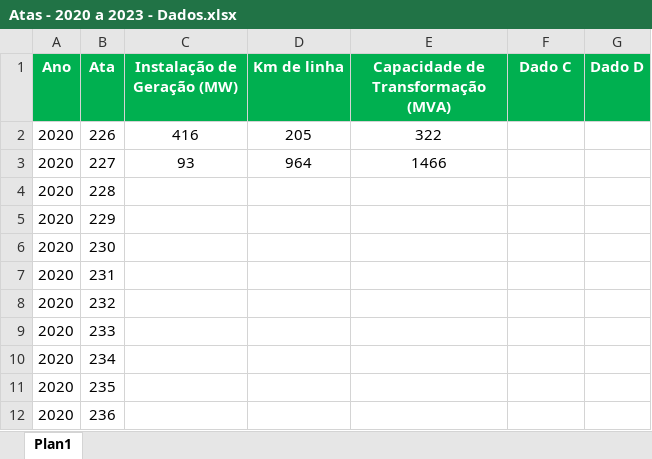
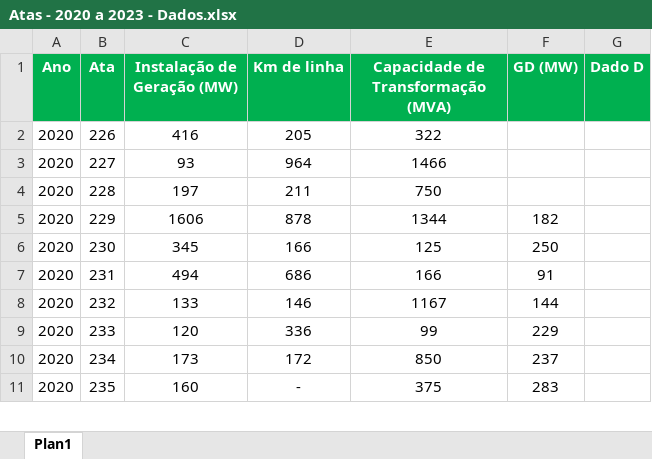
Before and after one commit to Rafa3lAlbuqueruqe/Planejamento_energetico_trabalhos, an Excel workbook: Seminário 1 - CMSE/Atas - 2020 a 2023 - Dados.xlsx, sheet Plan1, drawn as a sheet; only a part is shown; values as stored, in another font and other column widths than the file's, no borders; charts and pictures not drawn; removed rows and columns are numbered as before the commit, all else as after; the diff covers the shown part only; the diff names each change by its address in the sheet, - before the commit and + after, or states it on an @@ line.

```diff
--- a/Seminário 1 - CMSE/Atas - 2020 a 2023 - Dados.xlsx (sheet Plan1)
+++ b/Seminário 1 - CMSE/Atas - 2020 a 2023 - Dados.xlsx (sheet Plan1)
-F1: Dado C
+F1: GD (MW)
-C4 (Instalação de Geração (MW)): (empty)
+C4 (Instalação de Geração (MW)): 197
-D4 (Km de linha): (empty)
+D4 (Km de linha): 211
-E4: (empty)
+E4: 750
-C5 (Instalação de Geração (MW)): (empty)
+C5 (Instalação de Geração (MW)): 1606
-D5 (Km de linha): (empty)
+D5 (Km de linha): 878
-E5: (empty)
+E5: 1344
-F5 (GD (MW)): (empty)
+F5 (GD (MW)): 182
-C6 (Instalação de Geração (MW)): (empty)
+C6 (Instalação de Geração (MW)): 345
-D6 (Km de linha): (empty)
+D6 (Km de linha): 166
-E6: (empty)
+E6: 125
-F6 (GD (MW)): (empty)
+F6 (GD (MW)): 250
-C7 (Instalação de Geração (MW)): (empty)
+C7 (Instalação de Geração (MW)): 494
-D7 (Km de linha): (empty)
+D7 (Km de linha): 686
-E7: (empty)
+E7: 166
-F7 (GD (MW)): (empty)
+F7 (GD (MW)): 91
-C8 (Instalação de Geração (MW)): (empty)
+C8 (Instalação de Geração (MW)): 133
-D8 (Km de linha): (empty)
+D8 (Km de linha): 146
-E8: (empty)
+E8: 1167
-F8 (GD (MW)): (empty)
+F8 (GD (MW)): 144
-C9 (Instalação de Geração (MW)): (empty)
+C9 (Instalação de Geração (MW)): 120
-D9 (Km de linha): (empty)
+D9 (Km de linha): 336
-E9: (empty)
+E9: 99
-F9 (GD (MW)): (empty)
+F9 (GD (MW)): 229
-C10 (Instalação de Geração (MW)): (empty)
+C10 (Instalação de Geração (MW)): 173
-D10 (Km de linha): (empty)
+D10 (Km de linha): 172
-E10: (empty)
+E10: 850
-F10 (GD (MW)): (empty)
+F10 (GD (MW)): 237
-C11 (Instalação de Geração (MW)): (empty)
+C11 (Instalação de Geração (MW)): 160
-D11 (Km de linha): (empty)
+D11 (Km de linha): -
-E11: (empty)
+E11: 375
-F11 (GD (MW)): (empty)
+F11 (GD (MW)): 283
-row 12: 2020 | 236
```
Also changed, not shown: 13 added rows, 9 removed rows and 54 edited cells elsewhere in this sheet, charts or pictures, Seminário 1 - CMSE/energia_armazenada.xlsx, 1 other file.
